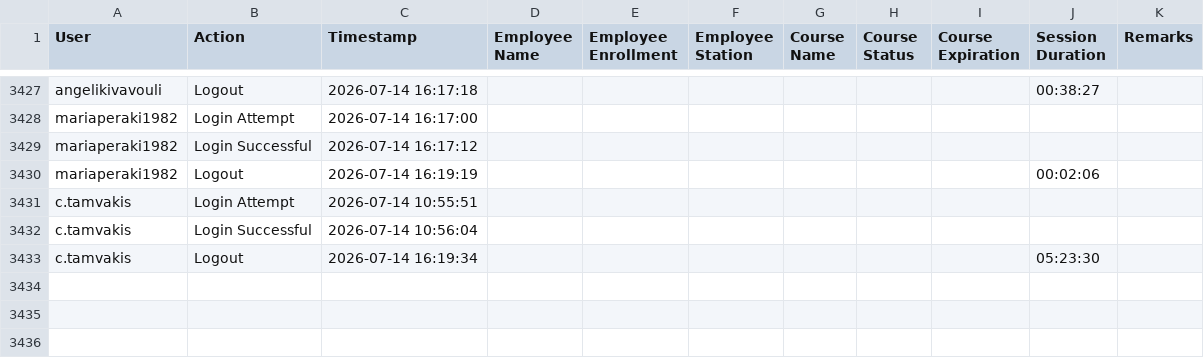
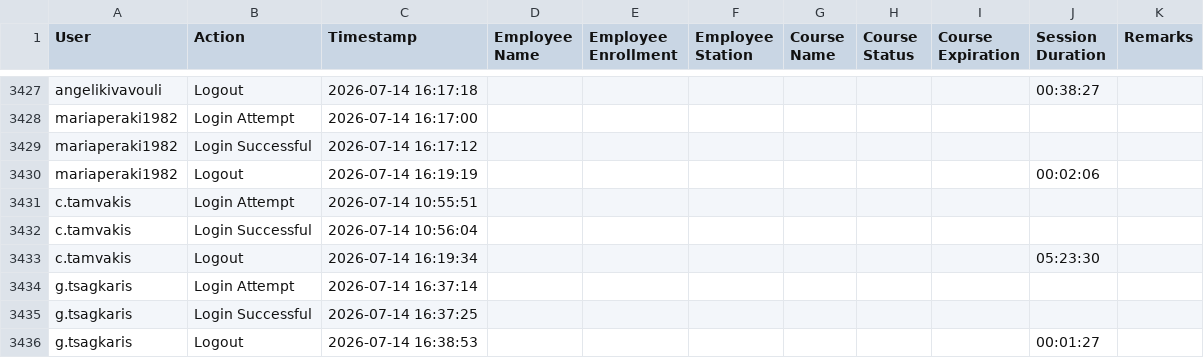
Before and after one commit to Ntiablo/TrainingOverview, a TSV file: Log.tsv, drawn as a sheet; only a part is shown, gaps mark what is left out.

Commit message:
Append new log entries to file

```diff
--- a/Log.tsv
+++ b/Log.tsv
@@ -3433 +3433,4 @@ c.tamvakis	Login Successful	2026-07-14 10:56:04
 c.tamvakis	Logout	2026-07-14 16:19:34							05:23:30	
+g.tsagkaris	Login Attempt	2026-07-14 16:37:14								
+g.tsagkaris	Login Successful	2026-07-14 16:37:25								
+g.tsagkaris	Logout	2026-07-14 16:38:53							00:01:27	
```
